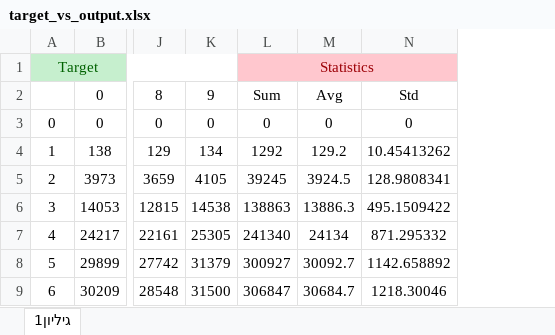
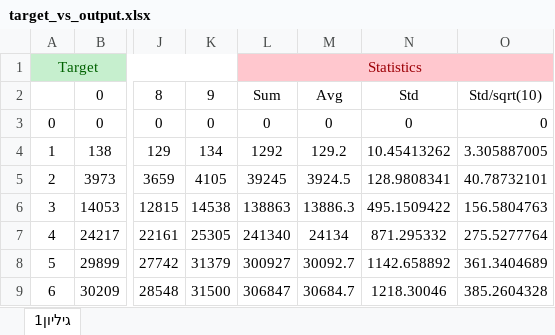
Before and after one commit to nirzaa/particles_nir_repo_new, an Excel workbook: csv_files/2d_20classes_noise_10runs/target_vs_output.xlsx, sheet גיליון1, drawn as a sheet; only a part is shown, gaps mark what is left out; values as stored, in another font and other column widths than the file's, no borders; charts and pictures not drawn; the diff names each change by its address in the sheet, - before the commit and + after, or states it on an @@ line.

Commit message:
Add files via upload

```diff
--- a/csv_files/2d_20classes_noise_10runs/target_vs_output.xlsx (sheet גיליון1)
+++ b/csv_files/2d_20classes_noise_10runs/target_vs_output.xlsx (sheet גיליון1)
+column O, rows 2-9: Std/sqrt(10) | 0 | 3.305887005 | 40.78732101 | 156.5804763 | 275.5277764 | 361.3404689 | 385.2604328
```
Also changed, not shown: charts or pictures.
